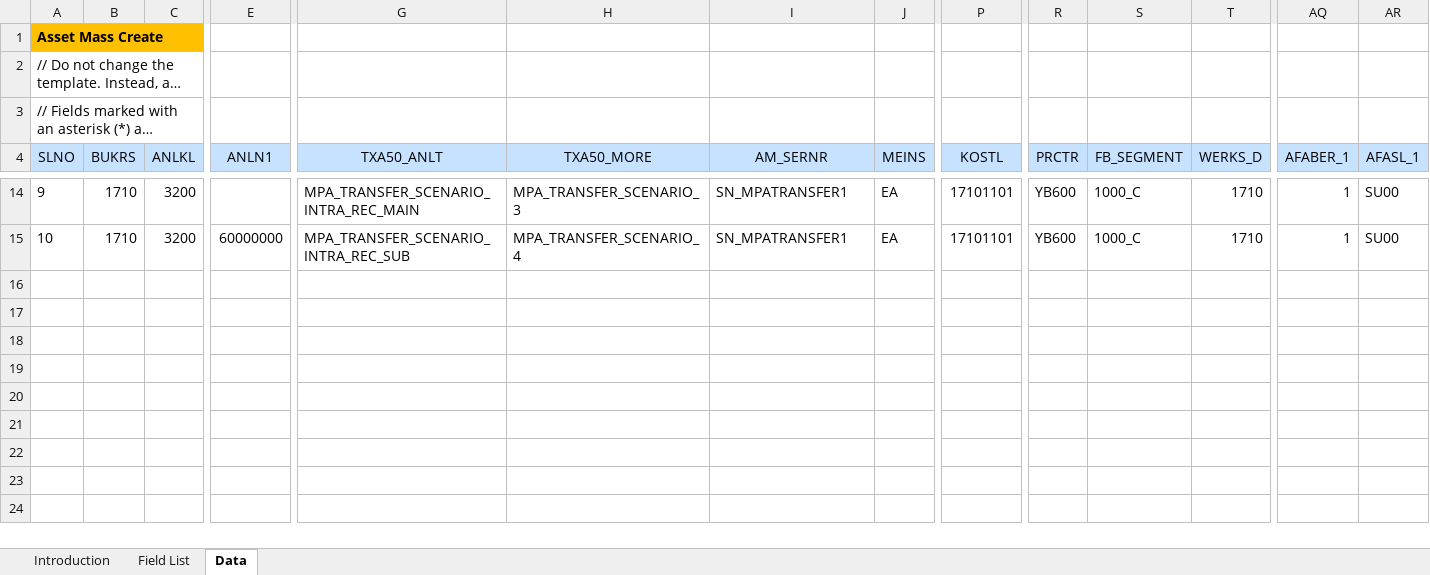
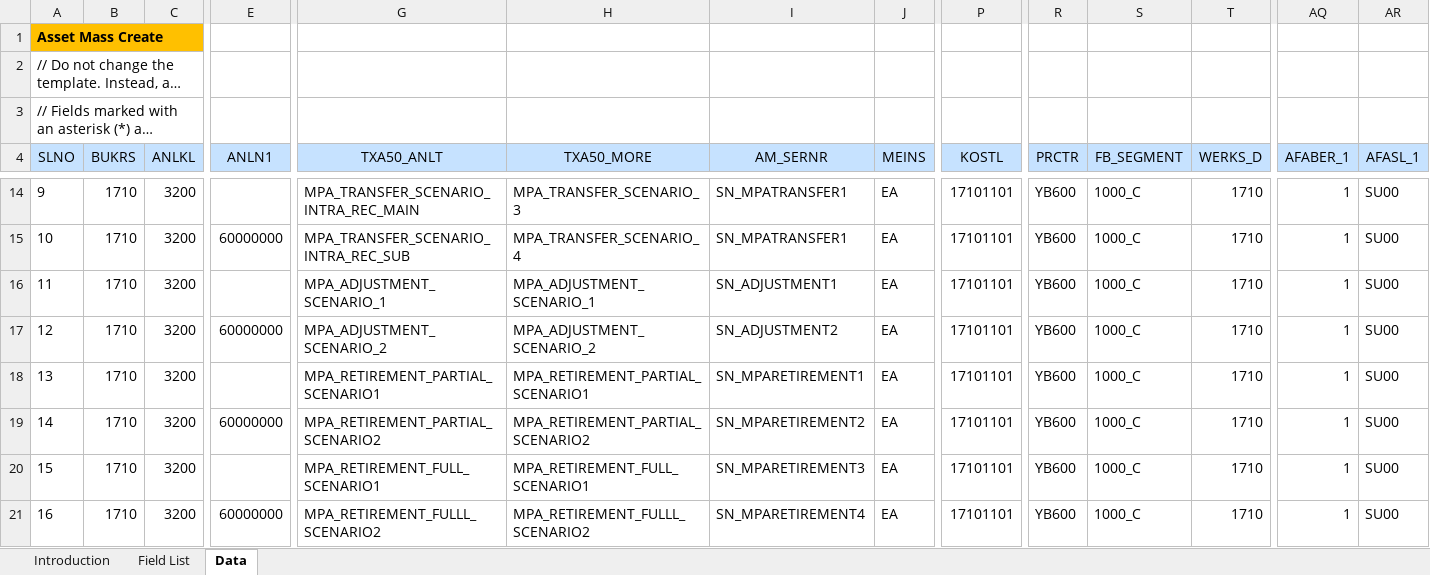
Before and after one commit to mrcsaszkow/mpa_files, an Excel workbook: 00_create_template.xlsx, sheet Data, drawn as a sheet; only a part is shown, gaps mark what is left out; long unchanged cells end in …; values as stored, in another font and other column widths than the file's, no borders; rows hold the shown columns only; the diff names each change by its address in the sheet, - before the commit and + after, or states it on an @@ line.

```diff
--- a/00_create_template.xlsx (sheet Data)
+++ b/00_create_template.xlsx (sheet Data)
+row 16: 11 | 1710 | 3200 |  | MPA_ADJUSTMENT_SCENARIO_1 | MPA_ADJUSTMENT_SCENARIO_1 | SN_ADJUSTMENT1 | EA | 17101101 | YB600 | 1000_C | 1710 | 1 | SU00
+row 17: 12 | 1710 | 3200 | 60000000 | MPA_ADJUSTMENT_SCENARIO_2 | MPA_ADJUSTMENT_SCENARIO_2 | SN_ADJUSTMENT2 | EA | 17101101 | YB600 | 1000_C | 1710 | 1 | SU00
+row 18: 13 | 1710 | 3200 |  | MPA_RETIREMENT_PARTIAL_SCENARIO1 | MPA_RETIREMENT_PARTIAL_SCENARIO1 | SN_MPARETIREMENT1 | EA | 17101101 | YB600 | 1000_C | 1710 | 1 | SU00
+row 19: 14 | 1710 | 3200 | 60000000 | MPA_RETIREMENT_PARTIAL_SCENARIO2 | MPA_RETIREMENT_PARTIAL_SCENARIO2 | SN_MPARETIREMENT2 | EA | 17101101 | YB600 | 1000_C | 1710 | 1 | SU00
+row 20: 15 | 1710 | 3200 |  | MPA_RETIREMENT_FULL_SCENARIO1 | MPA_RETIREMENT_FULL_SCENARIO1 | SN_MPARETIREMENT3 | EA | 17101101 | YB600 | 1000_C | 1710 | 1 | SU00
+row 21: 16 | 1710 | 3200 | 60000000 | MPA_RETIREMENT_FULLL_SCENARIO2 | MPA_RETIREMENT_FULLL_SCENARIO2 | SN_MPARETIREMENT4 | EA | 17101101 | YB600 | 1000_C | 1710 | 1 | SU00
```
Also changed, not shown: 02_transfer_template.xlsx, 2 other files.
